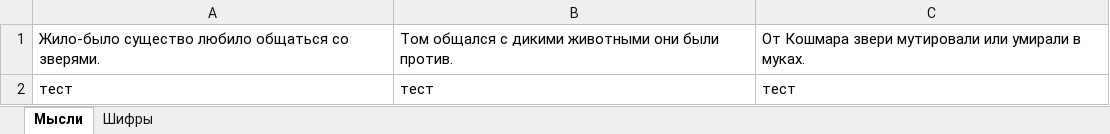
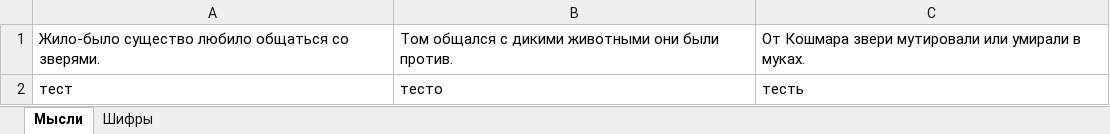
Before and after one commit to HoolyPanda/Stefaner, an Excel workbook: test.xlsx, sheet Мысли, drawn as a sheet; values as stored, in another font and other column widths than the file's, no borders; the diff names each change by its address in the sheet, - before the commit and + after, or states it on an @@ line.

```diff
--- a/test.xlsx (sheet Мысли)
+++ b/test.xlsx (sheet Мысли)
-B2: тест
+B2: тесто
-C2: тест
+C2: тесть
```
Also changed, not shown: sheet Шифры, 5 other files.
